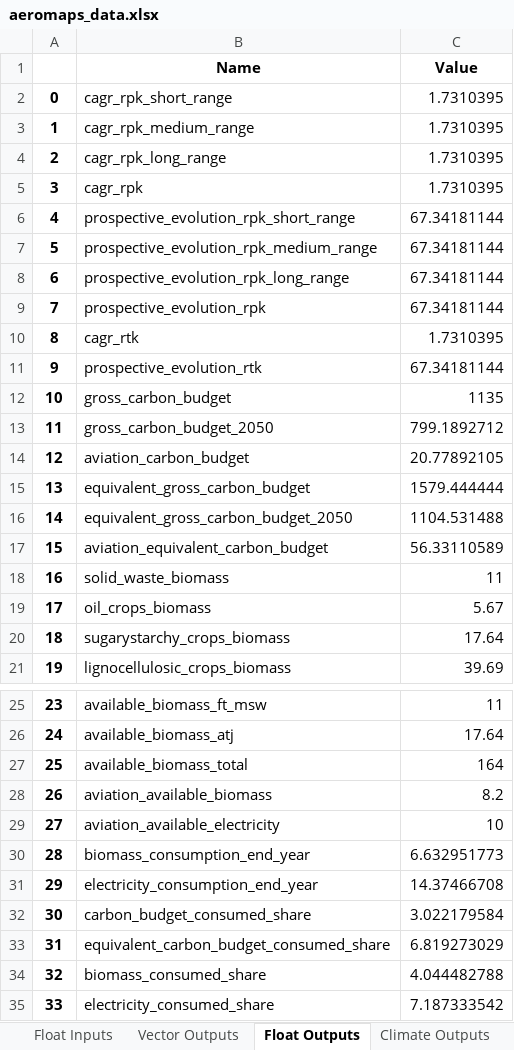
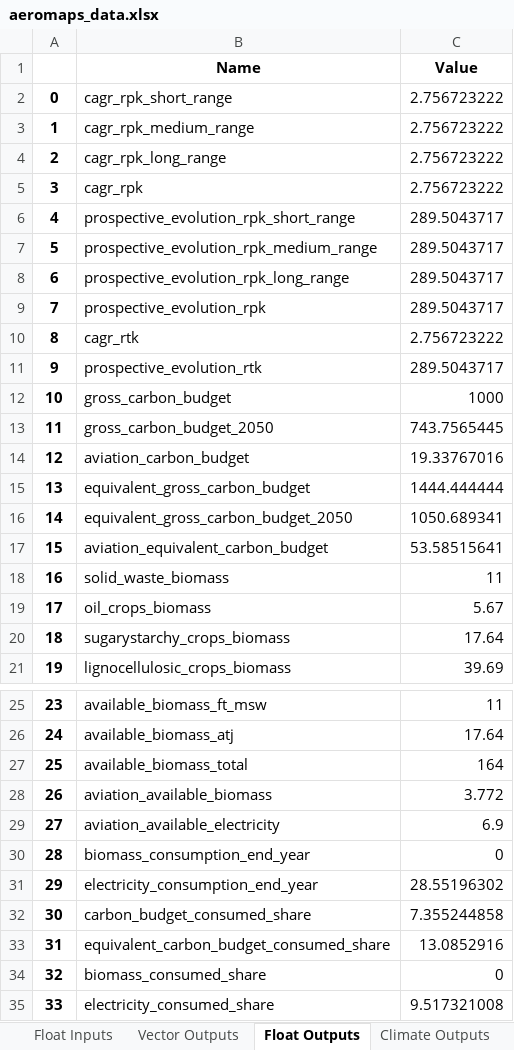
Before and after one commit to AeroMAPS/AeroMAPS, an Excel workbook: aeromaps/notebooks/aeromaps_data.xlsx, sheet Float Outputs, drawn as a sheet; only a part is shown, gaps mark what is left out; values as stored, in another font and other column widths than the file's, no borders; 1 other sheet too large or unreadable and not compared; the diff names each change by its address in the sheet, - before the commit and + after, or states it on an @@ line.

```diff
--- a/aeromaps/notebooks/aeromaps_data.xlsx (sheet Float Outputs)
+++ b/aeromaps/notebooks/aeromaps_data.xlsx (sheet Float Outputs)
-C2:C5 (Value): 1.7310395
+C2:C5 (Value): 2.756723222
-C6:C9 (Value): 67.34181144
+C6:C9 (Value): 289.5043717
-C10 (Value): 1.7310395
+C10 (Value): 2.756723222
-C11 (Value): 67.34181144
+C11 (Value): 289.5043717
-C12 (Value): 1135
+C12 (Value): 1000
-C13 (Value): 799.1892712
+C13 (Value): 743.7565445
-C14 (Value): 20.77892105
+C14 (Value): 19.33767016
-C15 (Value): 1579.444444
+C15 (Value): 1444.444444
-C16 (Value): 1104.531488
+C16 (Value): 1050.689341
-C17 (Value): 56.33110589
+C17 (Value): 53.58515641
-C28 (Value): 8.2
+C28 (Value): 3.772
-C29 (Value): 10
+C29 (Value): 6.9
-C30 (Value): 6.632951773
+C30 (Value): 0
-C31 (Value): 14.37466708
+C31 (Value): 28.55196302
-C32 (Value): 3.022179584
+C32 (Value): 7.355244858
-C33 (Value): 6.819273029
+C33 (Value): 13.0852916
-C34 (Value): 4.044482788
+C34 (Value): 0
-C35 (Value): 7.187333542
+C35 (Value): 9.517321008
```
Also changed, not shown: sheet Climate Outputs, sheet Data Information, sheet Float Inputs, 3 other files.
